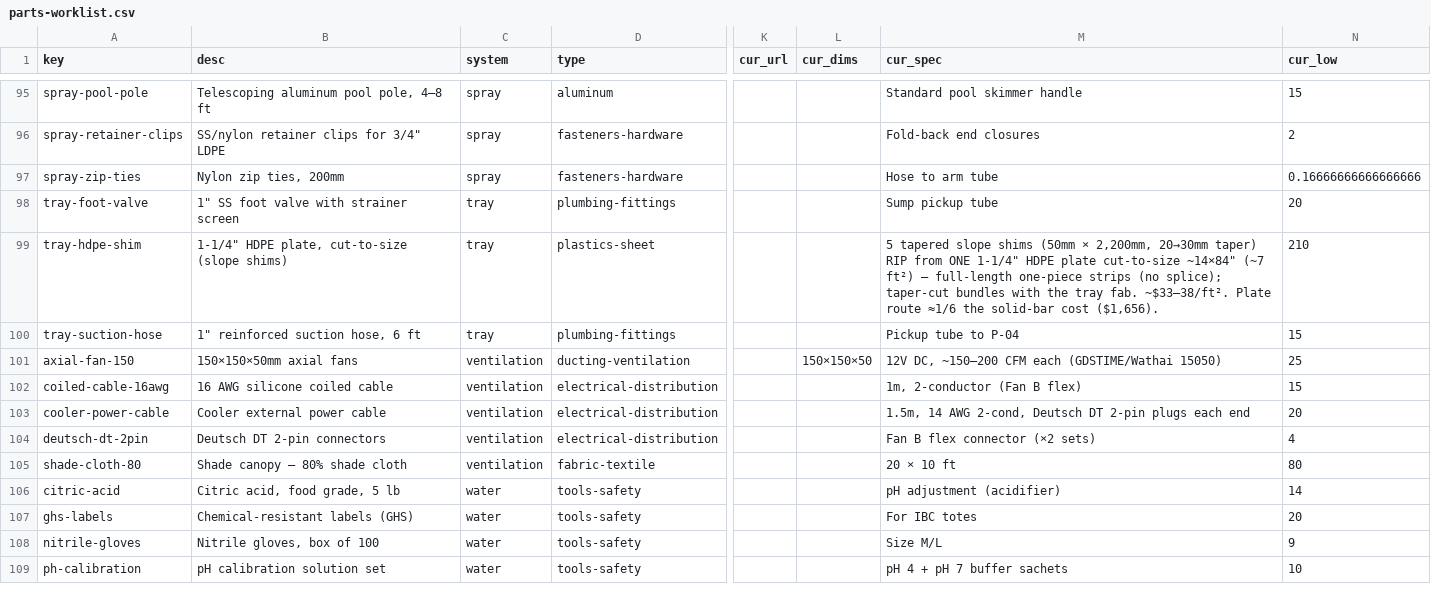
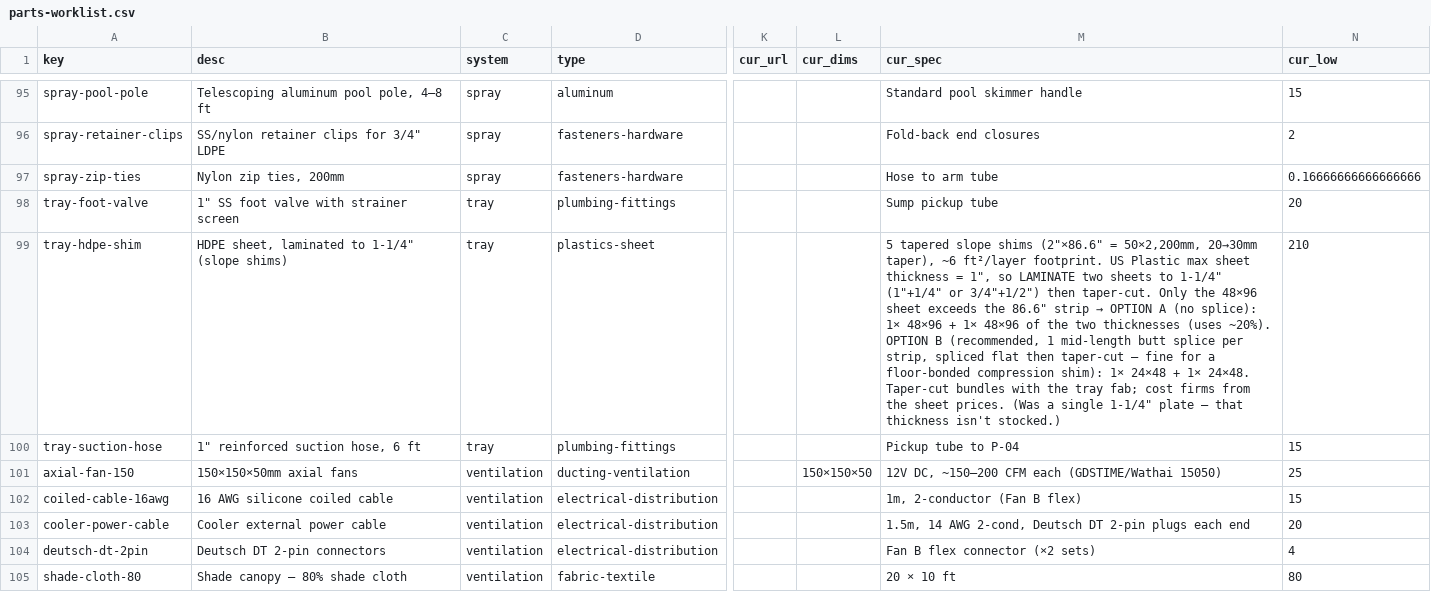
Before and after one commit to alvinr/tbs, a CSV file: parts-worklist.csv, drawn as a sheet; only a part is shown, gaps mark what is left out; the shorter side is filled out with more unchanged rows; the diff names each change by its address in the sheet, - before the commit and + after, or states it on an @@ line.

Commit message:
tray-hdpe-shim: record lamination sheet plan (US Plastic 1" max)
The 30mm-thick end exceeds US Plastic's 1" max sheet, so the 1-1/4" shim stock is now
LAMINATED from two sheets (1"+1/4" or 3/4"+1/2") then taper-cut. Only the 48×96 sheet
exceeds the 86.6" strip length → Option A (no splice) = 1× 48×96 ×2; Option B (recommended,
one butt-splice/strip, fine for a floor-bonded compression shim) = 1× 24×48 ×2. Cost band
held pending the sheet prices.

```diff
--- a/parts-worklist.csv
+++ b/parts-worklist.csv
-B99 (desc): 1-1/4" HDPE plate, cut-to-size (slope shims)
+B99 (desc): HDPE sheet, laminated to 1-1/4" (slope shims)
@@ M99 (cur_spec): …slope shims (50mm × 2,200mm, 20→30mm taper) RIP from ONE 1-1/4" HDPE plate cut-to-size ~14×84" (~7 ft²) — full-length one-piece strips (no splice); taper-cut bundles with the tray fab. ~$33–38/ft². Plate route ≈1/6 the solid-bar cost ($1,656). → …slope shims (2"×86.6" = 50×2,200mm, 20→30mm taper), ~6 ft²/layer footprint. US Plastic max sheet thickness = 1", so LAMINATE two sheets to 1-1/4" (1"+1/4" or 3/4"+1/2") then taper-cut. Only the 48×96 sheet exceeds the 86.6" strip → OPTION A (no splice): 1× 48×96 + 1× 48×96 of the two thicknesses (uses ~20%). OPTION B (recommended, 1 mid-length butt splice per strip, spliced flat then taper-cut — fine for a floor-bonded compression shim): 1× 24×48 + 1× 24×48. Taper-cut bundles with the tray fab; cost firms from the sheet prices. (Was a single 1-1/4" plate — that thickness isn't stocked.) @@
```
Also changed, not shown: 3 other files.
